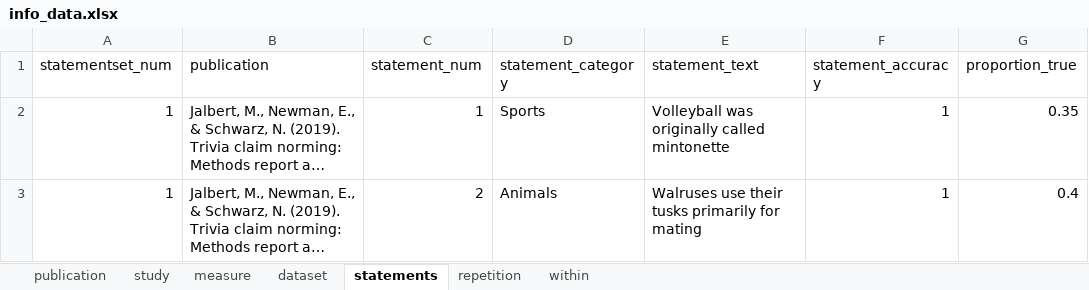
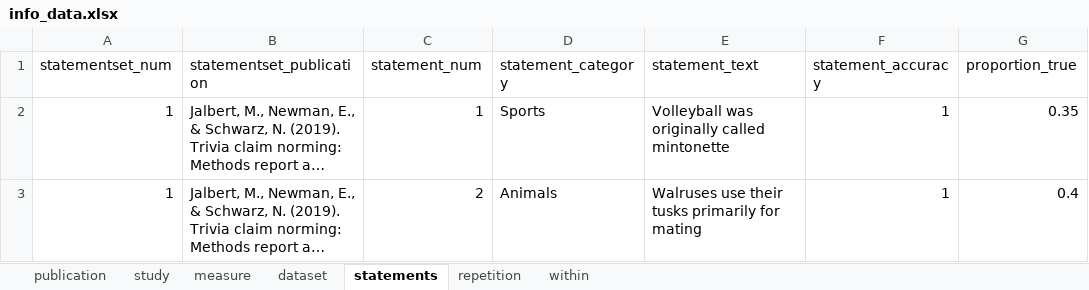
Before and after one commit to SLesche/truth-effect-database, an Excel workbook: raw_data/jalbert_2020_only/info_data.xlsx, sheet statements, drawn as a sheet; only a part is shown; long unchanged cells end in …; values as stored, in another font and other column widths than the file's, no borders; the diff names each change by its address in the sheet, - before the commit and + after, or states it on an @@ line.

```diff
--- a/raw_data/jalbert_2020_only/info_data.xlsx (sheet statements)
+++ b/raw_data/jalbert_2020_only/info_data.xlsx (sheet statements)
-B1: publication
+B1: statementset_publication
```
Also changed, not shown: sheet publication, sheet study, 1 other file.
